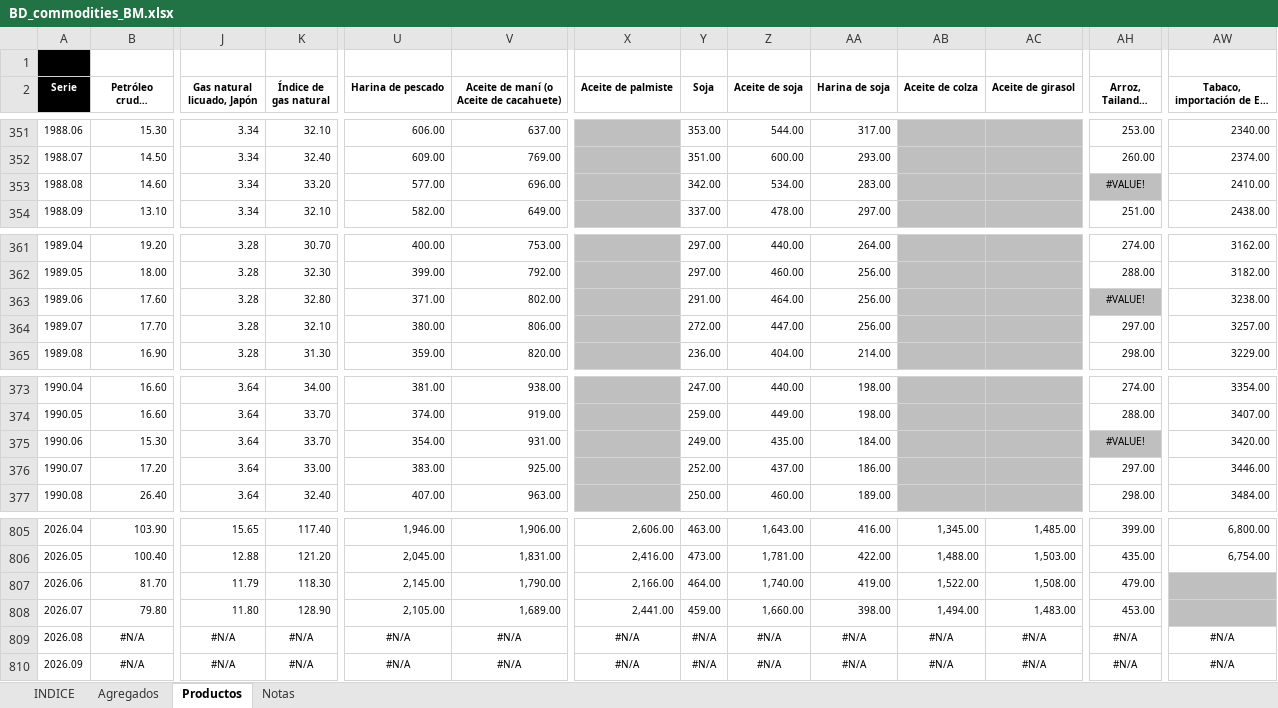
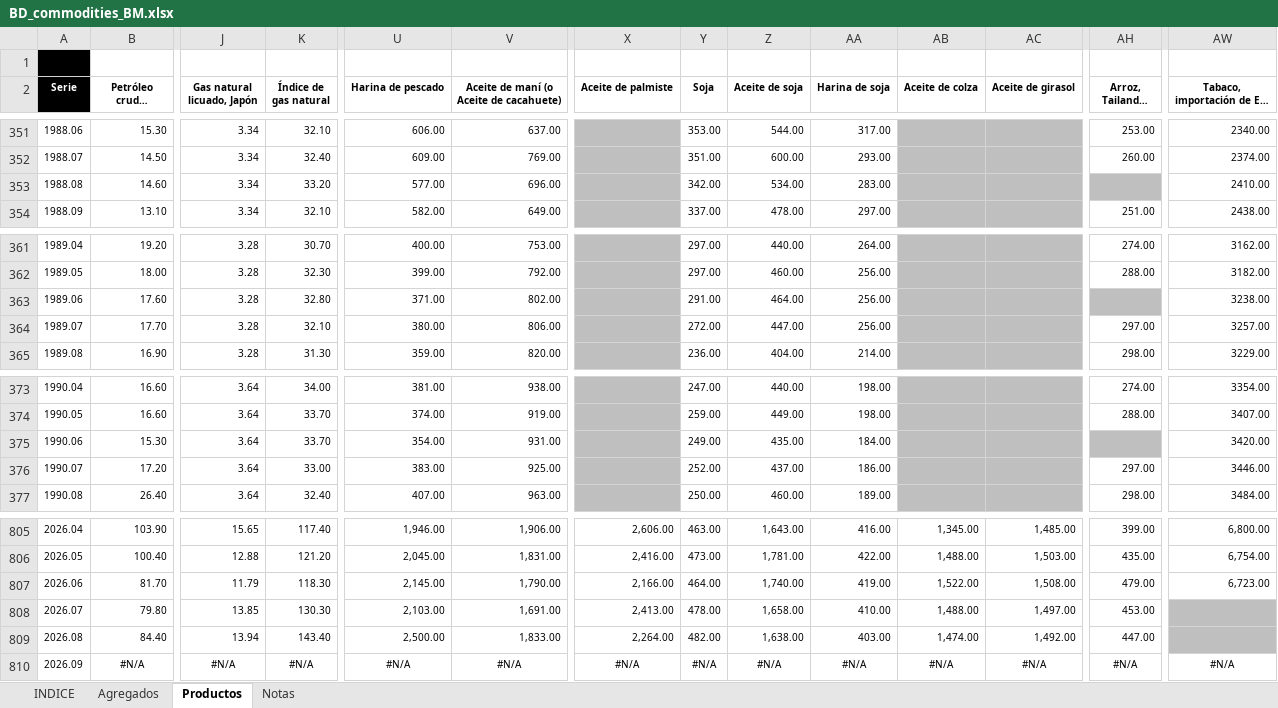
Before and after one commit to CES-BCSF/bd_ces, an Excel workbook: BD_commodities_BM.xlsx, sheet Productos, drawn as a sheet; only a part is shown, gaps mark what is left out; long unchanged cells end in …; values as stored, in another font and other column widths than the file's, no borders; removed rows and columns are numbered as before the commit, all else as after; rows hold the shown columns only; the diff names each change by its address in the sheet, - before the commit and + after, or states it on an @@ line.

Commit message:
Auto-update: BD_commodities_BM.xlsx con datos actualizados al 2026-09-03 11:49:00.129438

```diff
--- a/BD_commodities_BM.xlsx (sheet Productos)
+++ b/BD_commodities_BM.xlsx (sheet Productos)
-AH353 (Arroz, Tailandés 25%): #VALUE!
+AH353 (Arroz, Tailandés 25%): (empty)
-AH363 (Arroz, Tailandés 25%): #VALUE!
+AH363 (Arroz, Tailandés 25%): (empty)
-AH375 (Arroz, Tailandés 25%): #VALUE!
+AH375 (Arroz, Tailandés 25%): (empty)
-AW807: (empty)
+AW807: 6,723.00
-AW807 fill: #BFBFBF
+AW807 fill: none
-J808 (Gas natural licuado, Japón): 11.80
+J808 (Gas natural licuado, Japón): 13.85
-K808 (Índice de gas natural): 128.90
+K808 (Índice de gas natural): 130.30
-U808 (Harina de pescado): 2,105.00
+U808 (Harina de pescado): 2,103.00
-V808: 1,689.00
+V808: 1,691.00
-X808 (Aceite de palmiste): 2,441.00
+X808 (Aceite de palmiste): 2,413.00
-Y808 (Soja): 459.00
+Y808 (Soja): 478.00
-Z808 (Aceite de soja): 1,660.00
+Z808 (Aceite de soja): 1,658.00
-AA808 (Harina de soja): 398.00
+AA808 (Harina de soja): 410.00
-AB808 (Aceite de colza): 1,494.00
+AB808 (Aceite de colza): 1,488.00
-AC808 (Aceite de girasol): 1,483.00
+AC808 (Aceite de girasol): 1,497.00
-row 809: 2026.08 | #N/A | #N/A | #N/A | #N/A | #N/A | #N/A | #N/A | #N/A | #N/A | #N/A | #N/A | #N/A | #N/A
+row 809: 2026.08 | 84.40 | 13.94 | 143.40 | 2,500.00 | 1,833.00 | 2,264.00 | 482.00 | 1,638.00 | 403.00 | 1,474.00 | 1,492.00 | 447.00
```
Also changed, not shown: sheet Agregados, sheet INDICE.
